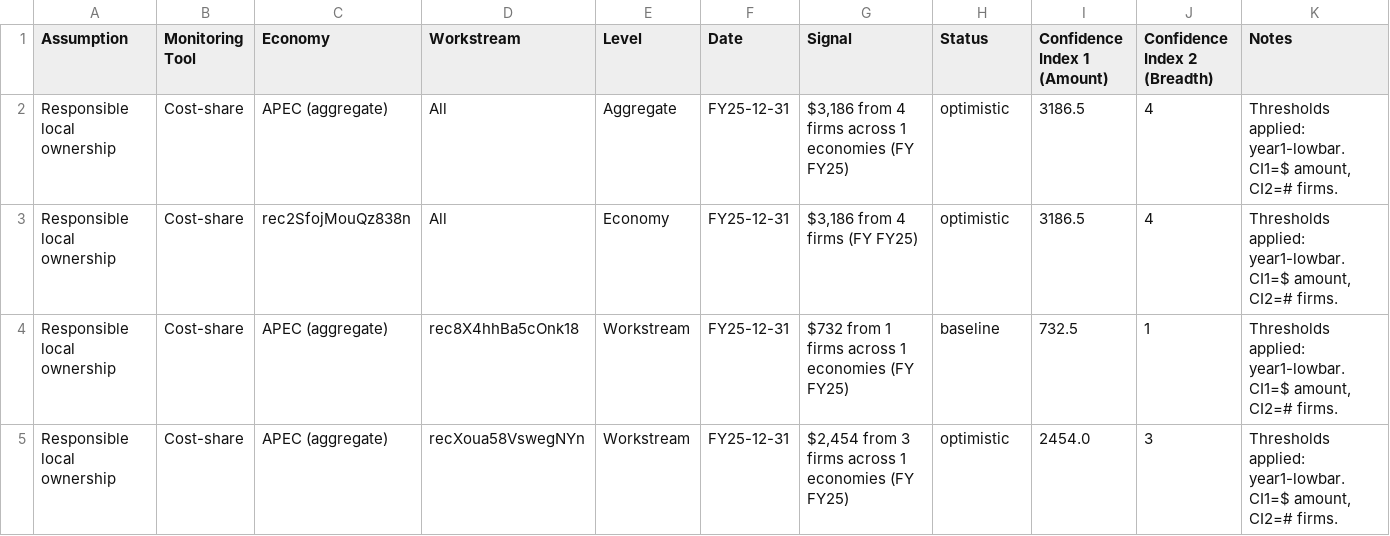
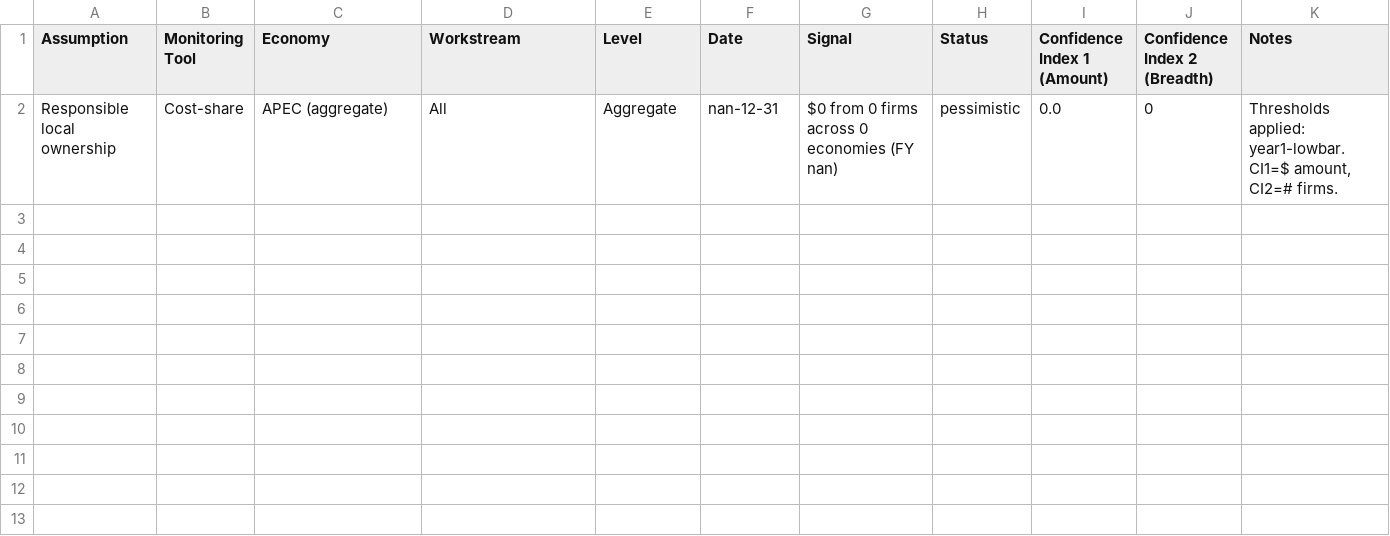
Before and after one commit to usapecrise/US-APEC-RISE-Risk-Monitoring-Suite, a CSV file: cost_share_assumption.csv, drawn as a sheet.

```diff
--- a/cost_share_assumption.csv
+++ b/cost_share_assumption.csv
@@ -1,5 +1,2 @@
 Assumption,Monitoring Tool,Economy,Workstream,Level,Date,Signal,Status,Confidence Index 1 (Amount),Confidence Index 2 (Breadth),Notes
-Responsible local ownership,Cost-share,APEC (aggregate),All,Aggregate,FY25-12-31,"$3,186 from 4 firms across 1 economies (FY FY25)",optimistic,3186.5,4,"Thresholds applied: year1-lowbar. CI1=$ amount, CI2=# firms."
-Responsible local ownership,Cost-share,rec2SfojMouQz838n,All,Economy,FY25-12-31,"$3,186 from 4 firms (FY FY25)",optimistic,3186.5,4,"Thresholds applied: year1-lowbar. CI1=$ amount, CI2=# firms."
-Responsible local ownership,Cost-share,APEC (aggregate),rec8X4hhBa5cOnk18,Workstream,FY25-12-31,$732 from 1 firms across 1 economies (FY FY25),baseline,732.5,1,"Thresholds applied: year1-lowbar. CI1=$ amount, CI2=# firms."
-Responsible local ownership,Cost-share,APEC (aggregate),recXoua58VswegNYn,Workstream,FY25-12-31,"$2,454 from 3 firms across 1 economies (FY FY25)",optimistic,2454.0,3,"Thresholds applied: year1-lowbar. CI1=$ amount, CI2=# firms."
+Responsible local ownership,Cost-share,APEC (aggregate),All,Aggregate,nan-12-31,$0 from 0 firms across 0 economies (FY nan),pessimistic,0.0,0,"Thresholds applied: year1-lowbar. CI1=$ amount, CI2=# firms."
```
Also changed, not shown: OT5.csv, assumptions_status_cards.csv, 38 other files.
